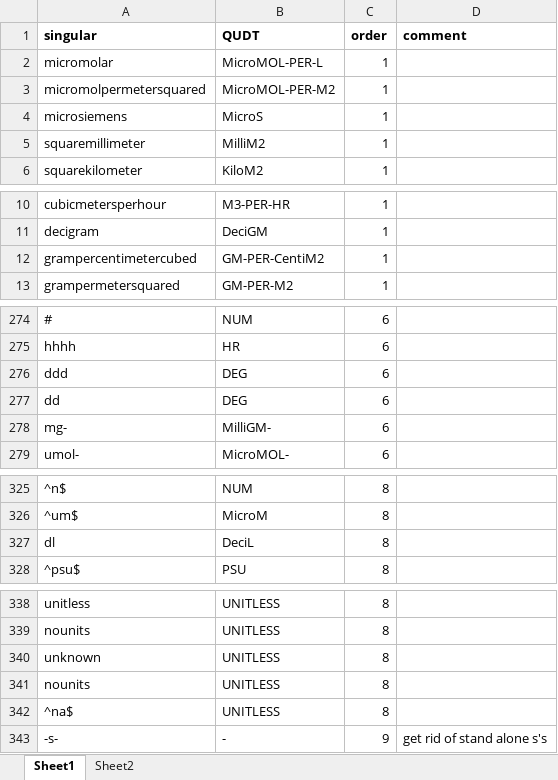
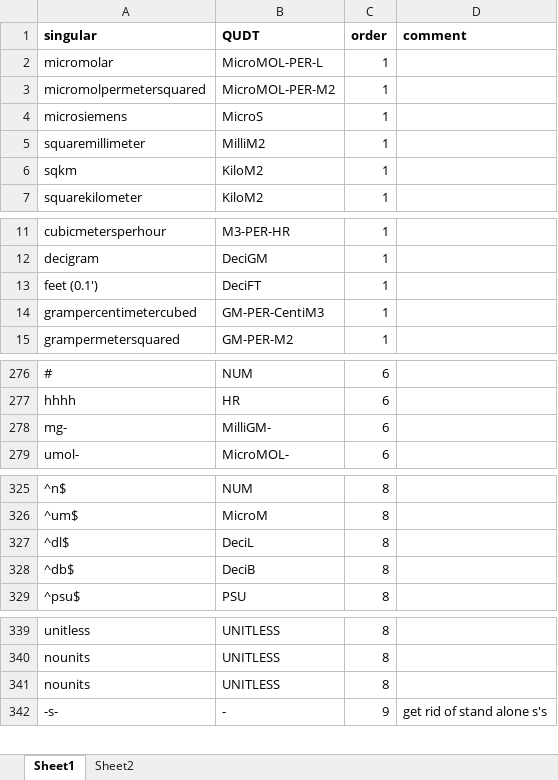
Before and after one commit to EDIorg/Units-WG, an Excel workbook: RCode_JP/DataFiles4R/SingularAbbrevsTablewQUDT.xlsx, sheet Sheet1, drawn as a sheet; only a part is shown, gaps mark what is left out; values as stored, in another font and other column widths than the file's, no borders; removed rows and columns are numbered as before the commit, all else as after; the diff names each change by its address in the sheet, - before the commit and + after, or states it on an @@ line.

Commit message:
minor corrections
correct meterscubed, dd and ddd issues, db to DeciB and na and unknown no longer unitless

```diff
--- a/RCode_JP/DataFiles4R/SingularAbbrevsTablewQUDT.xlsx (sheet Sheet1)
+++ b/RCode_JP/DataFiles4R/SingularAbbrevsTablewQUDT.xlsx (sheet Sheet1)
+row 6: sqkm | KiloM2 | 1
+row 13: feet (0.1') | DeciFT | 1
-B14 (QUDT): GM-PER-CentiM2
+B14 (QUDT): GM-PER-CentiM3
-row 276: ddd | DEG | 6
-row 277: dd | DEG | 6
-A327 (singular): dl
+A327 (singular): ^dl$
+row 328: ^db$ | DeciB | 8
-row 340: unknown | UNITLESS | 8
-row 342: ^na$ | UNITLESS | 8
```
